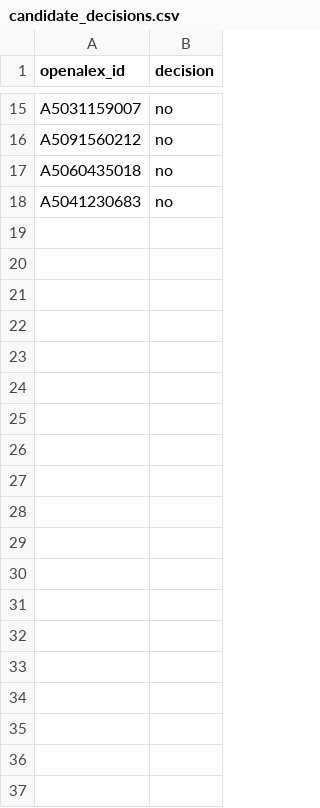
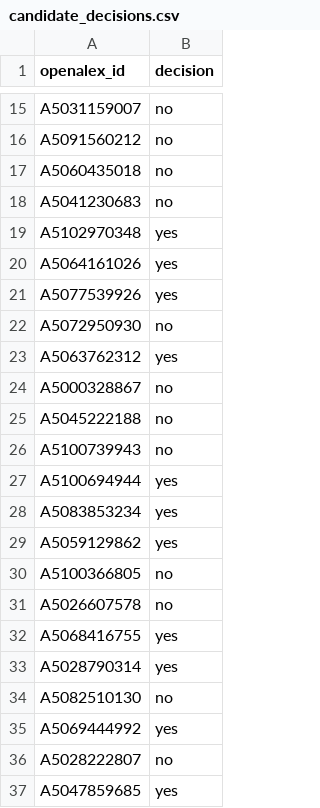
Before and after one commit to hyungjin1213-collab/desktop-tutorial, a CSV file: 0. korea bio map/data/candidate_decisions.csv, drawn as a sheet; only a part is shown, gaps mark what is left out; the diff covers the shown part only; the diff names each change by its address in the sheet, - before the commit and + after, or states it on an @@ line.

Commit message:
Record first 31 manual review decisions

```diff
--- a/0. korea bio map/data/candidate_decisions.csv
+++ b/0. korea bio map/data/candidate_decisions.csv
+row 19: A5102970348 | yes
+row 20: A5064161026 | yes
+row 21: A5077539926 | yes
+row 22: A5072950930 | no
+row 23: A5063762312 | yes
+row 24: A5000328867 | no
+row 25: A5045222188 | no
+row 26: A5100739943 | no
+row 27: A5100694944 | yes
+row 28: A5083853234 | yes
+row 29: A5059129862 | yes
+row 30: A5100366805 | no
+row 31: A5026607578 | no
+row 32: A5068416755 | yes
+row 33: A5028790314 | yes
+row 34: A5082510130 | no
+row 35: A5069444992 | yes
+row 36: A5028222807 | no
+row 37: A5047859685 | yes
```
Also changed, not shown: 12 added rows elsewhere in this file.
